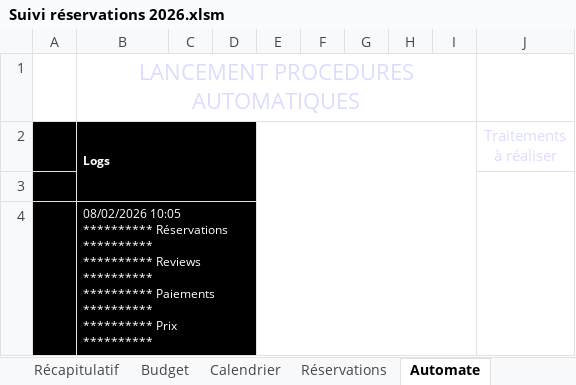
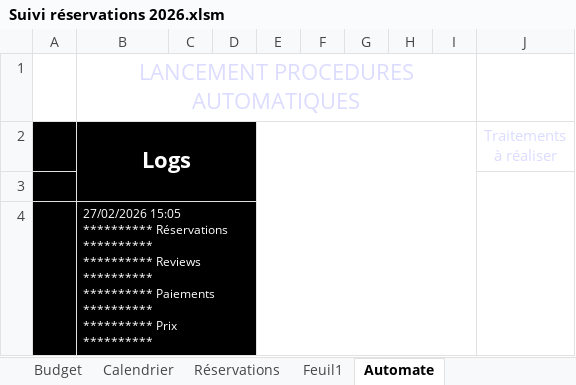
Before and after one commit to ctricaud/LLM, an Excel workbook: Suivi réservations 2026.xlsm, sheet Automate, drawn as a sheet; values as stored, in another font and other column widths than the file's, no borders; charts and pictures not drawn; ↵ is a line break in a cell; the diff names each change by its address in the sheet, - before the commit and + after, or states it on an @@ line.

```diff
--- a/Suivi réservations 2026.xlsm (sheet Automate)
+++ b/Suivi réservations 2026.xlsm (sheet Automate)
+sheet tab: Feuil1
@@ B2 text size: larger, alignment: left → center @@
-B4 (Logs): 08/02/2026 10:05 ↵ ********** Réservations…
+B4 (Logs): 27/02/2026 15:05 ↵ ********** Réservations…
```
Also changed, not shown: sheet Accueil, sheet Récapitulatif, sheet Budget, sheet Réservations, sheet Calendrier, sheet Finances, 1 more sheet, formulas that keep their value, hidden cells, charts or pictures.
